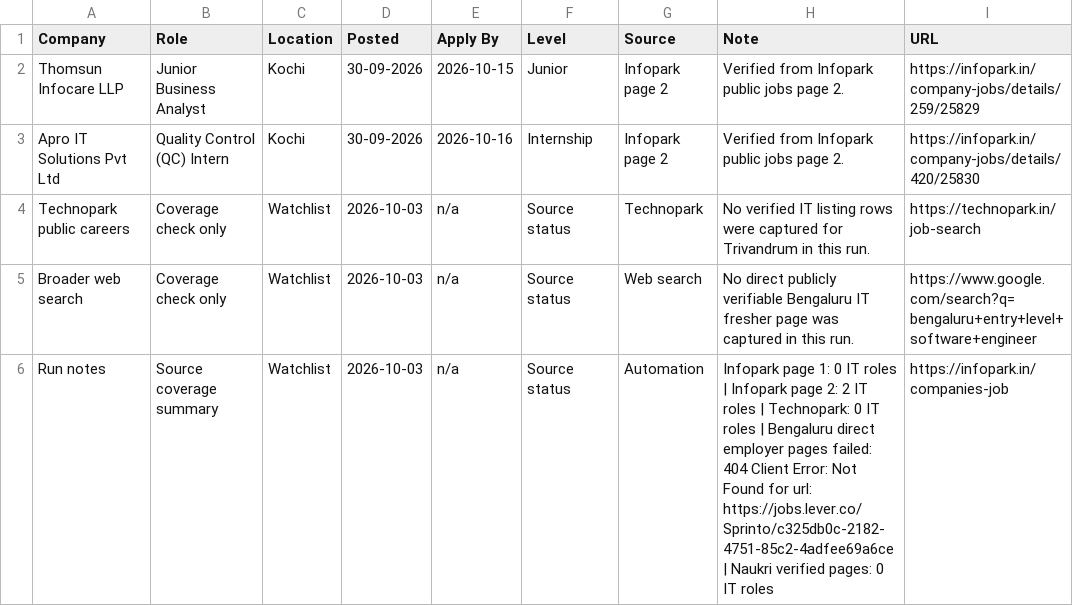
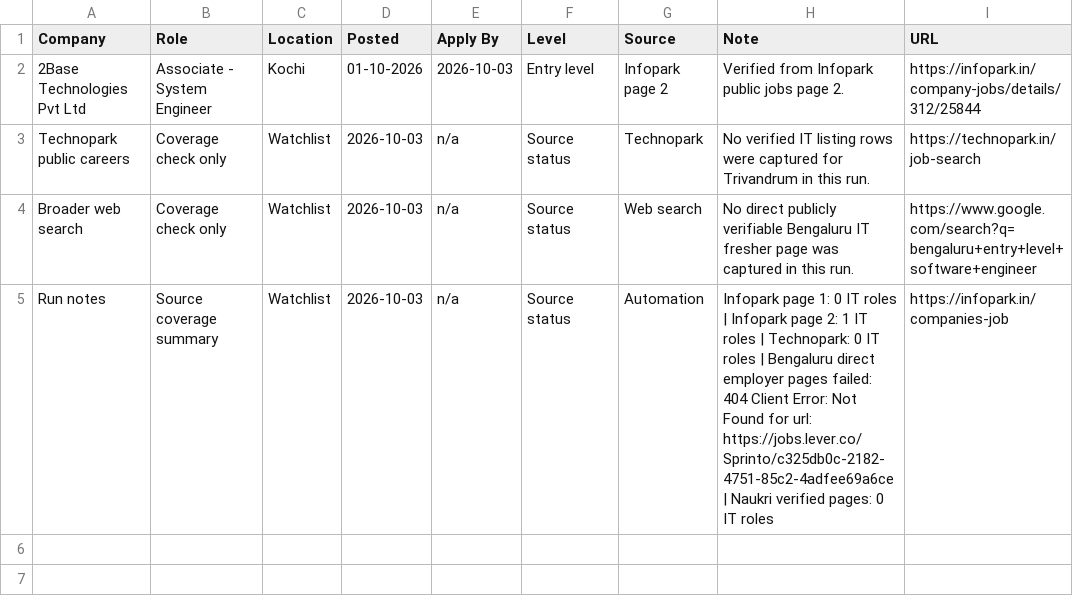
Before and after one commit to sk-learner/Automation-freshers-job-alert, a CSV file: outputs/freshers-job-board.csv, drawn as a sheet.

```diff
--- a/outputs/freshers-job-board.csv
+++ b/outputs/freshers-job-board.csv
@@ -1,6 +1,5 @@
 Company,Role,Location,Posted,Apply By,Level,Source,Note,URL
-Thomsun Infocare LLP,Junior Business Analyst,Kochi,30-09-2026,2026-10-15,Junior,Infopark page 2,Verified from Infopark public jobs page 2.,https://infopark.in/company-jobs/details/259/25829
-Apro IT Solutions Pvt Ltd,Quality Control (QC) Intern,Kochi,30-09-2026,2026-10-16,Internship,Infopark page 2,Verified from Infopark public jobs page 2.,https://infopark.in/company-jobs/details/420/25830
+2Base Technologies Pvt Ltd,Associate - System Engineer,Kochi,01-10-2026,2026-10-03,Entry level,Infopark page 2,Verified from Infopark public jobs page 2.,https://infopark.in/company-jobs/details/312/25844
 Technopark public careers,Coverage check only,Watchlist,2026-10-03,n/a,Source status,Technopark,No verified IT listing rows were captured for Trivandrum in this run.,https://technopark.in/job-search
 Broader web search,Coverage check only,Watchlist,2026-10-03,n/a,Source status,Web search,No direct publicly verifiable Bengaluru IT fresher page was captured in this run.,https://www.google.com/search?q=bengaluru+entry+level+software+engineer
-Run notes,Source coverage summary,Watchlist,2026-10-03,n/a,Source status,Automation,Infopark page 1: 0 IT roles | Infopark page 2: 2 IT roles | Technopark: 0 IT roles | Bengaluru direct employer pages failed: 404 Client Error: Not Found for url: https://jobs.lever.co/Sprinto/c325db0c-2182-4751-85c2-4adfee69a6ce | Naukri verified pages: 0 IT roles,https://infopark.in/companies-job
+Run notes,Source coverage summary,Watchlist,2026-10-03,n/a,Source status,Automation,Infopark page 1: 0 IT roles | Infopark page 2: 1 IT roles | Technopark: 0 IT roles | Bengaluru direct employer pages failed: 404 Client Error: Not Found for url: https://jobs.lever.co/Sprinto/c325db0c-2182-4751-85c2-4adfee69a6ce | Naukri verified pages: 0 IT roles,https://infopark.in/companies-job
```
Also changed, not shown: docs/freshers-job-board.csv, 4 other files.
